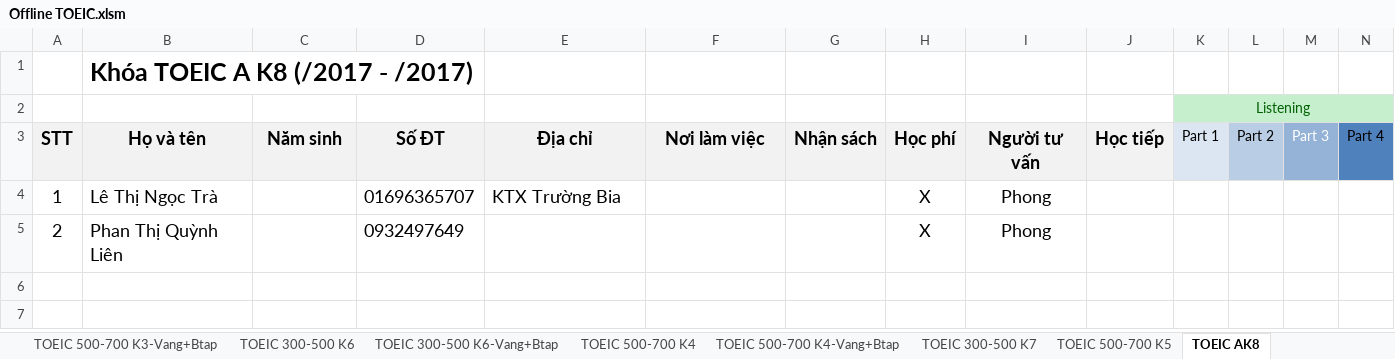
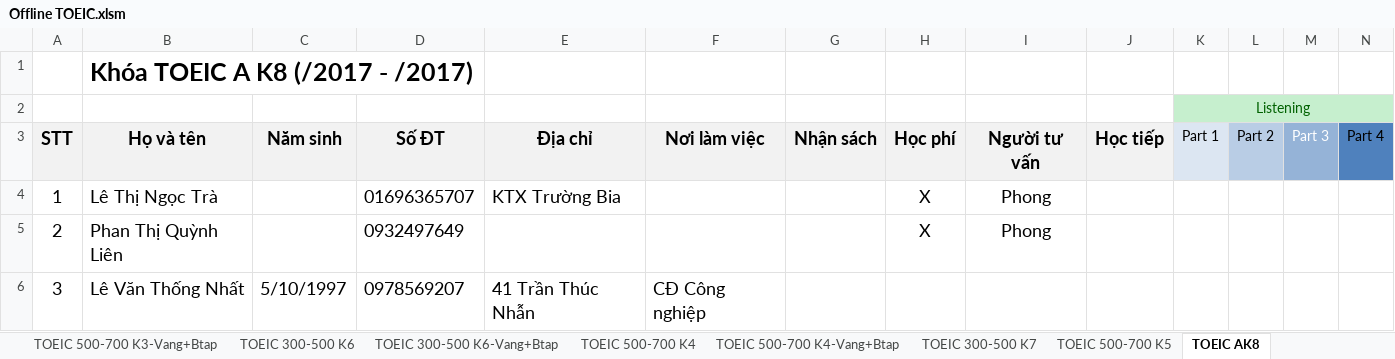
Before and after one commit to dhphong87/Success, an Excel workbook: Danh Sach Lop/Offline TOEIC.xlsm, sheet TOEIC AK8, drawn as a sheet; only a part is shown; values as stored, in another font and other column widths than the file's, no borders; rows hold the shown columns only; the diff names each change by its address in the sheet, - before the commit and + after, or states it on an @@ line.

```diff
--- a/Danh Sach Lop/Offline TOEIC.xlsm (sheet TOEIC AK8)
+++ b/Danh Sach Lop/Offline TOEIC.xlsm (sheet TOEIC AK8)
+row 6: 3 | Lê Văn Thống Nhất | 5/10/1997 | 0978569207 | 41 Trần Thúc Nhẫn | CĐ Công nghiệp
```
Also changed, not shown: sheet TB Sinh nhật.
